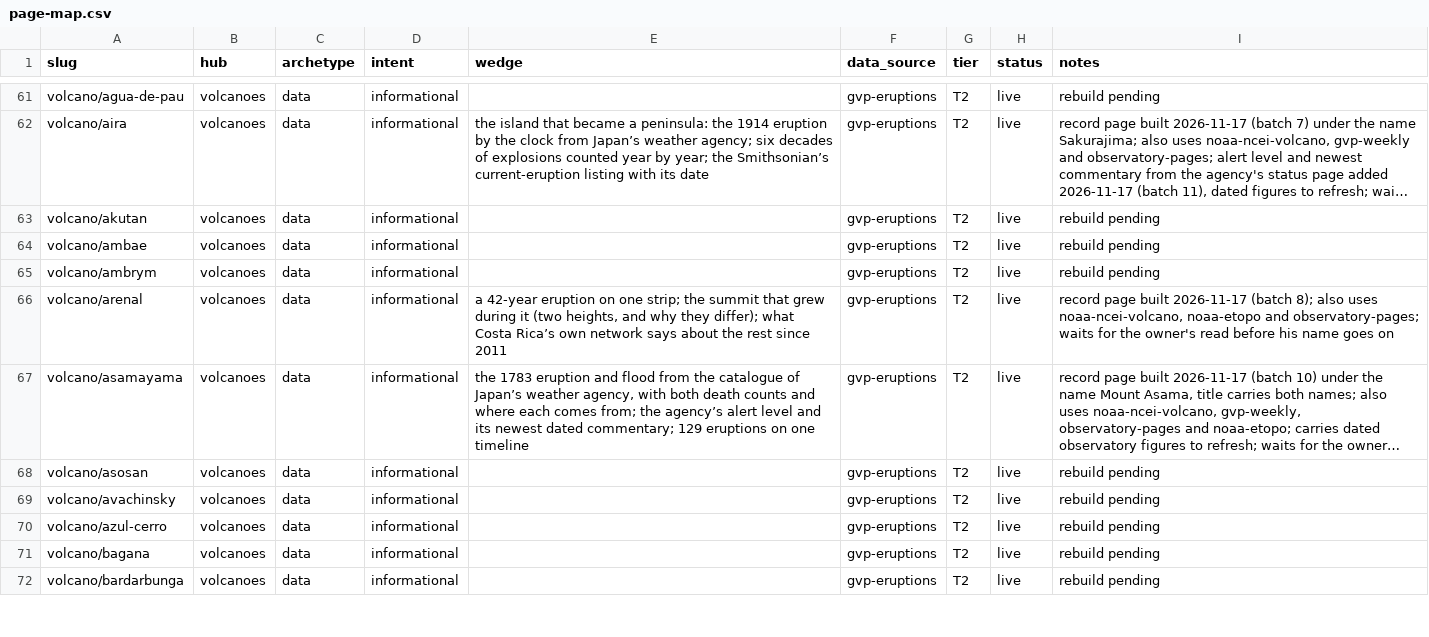
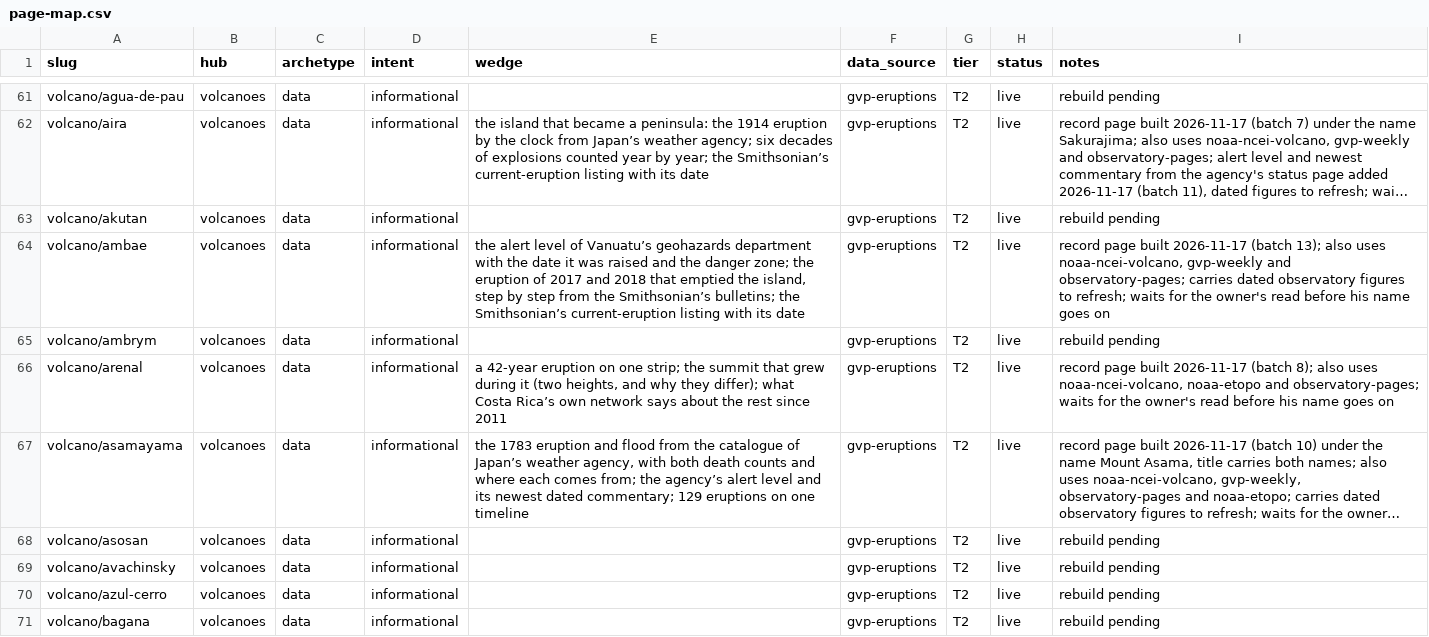
Before and after one commit to Mapstor/volcanoatlas, a CSV file: research/page-map.csv, drawn as a sheet; only a part is shown, gaps mark what is left out; the shorter side is filled out with more unchanged rows; long unchanged cells end in …; the diff names each change by its address in the sheet, - before the commit and + after, or states it on an @@ line.

```diff
--- a/research/page-map.csv
+++ b/research/page-map.csv
-E64 (wedge): (empty)
+E64 (wedge): the alert level of Vanuatu’s geohazards department with the date it was raised and the danger zone; the eruption of 2017 and 2018 that emptied the island, step by step from the Smithsonian’s bulletins; the Smithsonian’s current-eruption listing with its date
-I64 (notes): rebuild pending
+I64 (notes): record page built 2026-11-17 (batch 13); also uses noaa-ncei-volcano, gvp-weekly and observatory-pages; carries dated observatory figures to refresh; waits for the owner's read before his name goes on
```
Also changed, not shown: research/data-sources.csv, 3 other files.
